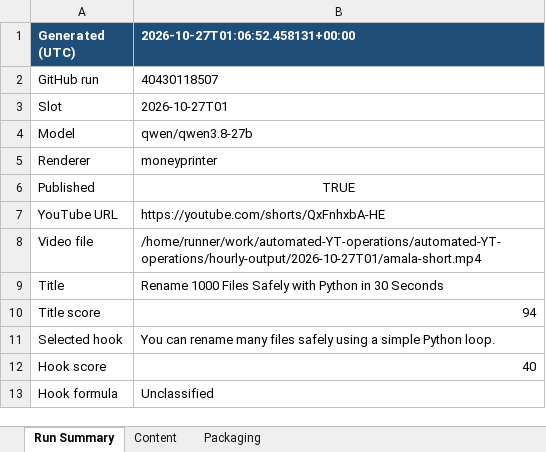
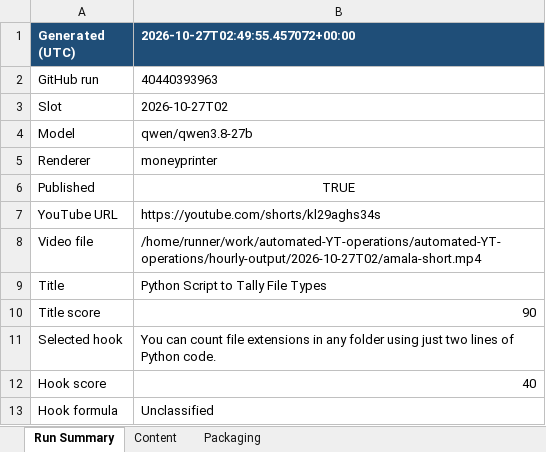
Before and after one commit to amalraj020-a11y/automated-YT-operations, an Excel workbook: reports/latest/amala-operations.xlsx, sheet Run Summary, drawn as a sheet; values as stored, in another font and other column widths than the file's, no borders; the diff names each change by its address in the sheet, - before the commit and + after, or states it on an @@ line.

```diff
--- a/reports/latest/amala-operations.xlsx (sheet Run Summary)
+++ b/reports/latest/amala-operations.xlsx (sheet Run Summary)
-B1: 2026-10-27T01:06:52.458131+00:00
+B1: 2026-10-27T02:49:55.457072+00:00
-B2 (2026-10-27T02:49:55.457072+00:00): 40430118507
+B2 (2026-10-27T02:49:55.457072+00:00): 40440393963
-B3 (2026-10-27T02:49:55.457072+00:00): 2026-10-27T01
+B3 (2026-10-27T02:49:55.457072+00:00): 2026-10-27T02
-B7 (2026-10-27T02:49:55.457072+00:00): https://youtube.com/shorts/QxFnhxbA-HE
+B7 (2026-10-27T02:49:55.457072+00:00): https://youtube.com/shorts/kl29aghs34s
-B8 (2026-10-27T02:49:55.457072+00:00): /home/runner/work/automated-YT-operations/automated-YT-operations/hourly-output/2026-10-27T01/amala-short.mp4
+B8 (2026-10-27T02:49:55.457072+00:00): /home/runner/work/automated-YT-operations/automated-YT-operations/hourly-output/2026-10-27T02/amala-short.mp4
-B9 (2026-10-27T02:49:55.457072+00:00): Rename 1000 Files Safely with Python in 30 Seconds
+B9 (2026-10-27T02:49:55.457072+00:00): Python Script to Tally File Types
-B10 (2026-10-27T02:49:55.457072+00:00): 94
+B10 (2026-10-27T02:49:55.457072+00:00): 90
-B11 (2026-10-27T02:49:55.457072+00:00): You can rename many files safely using a simple Python loop.
+B11 (2026-10-27T02:49:55.457072+00:00): You can count file extensions in any folder using just two lines of Python code.
```
Also changed, not shown: sheet Packaging, sheet Content.
